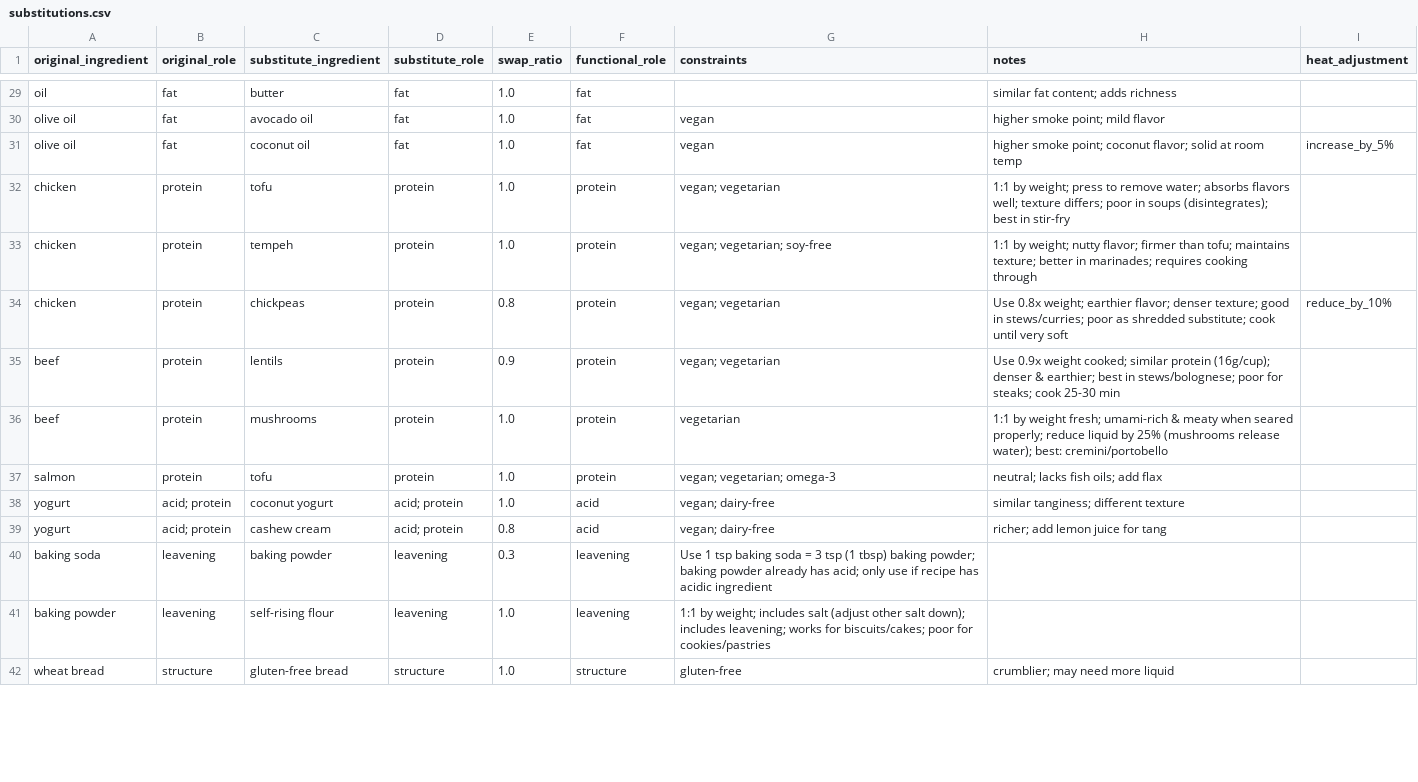
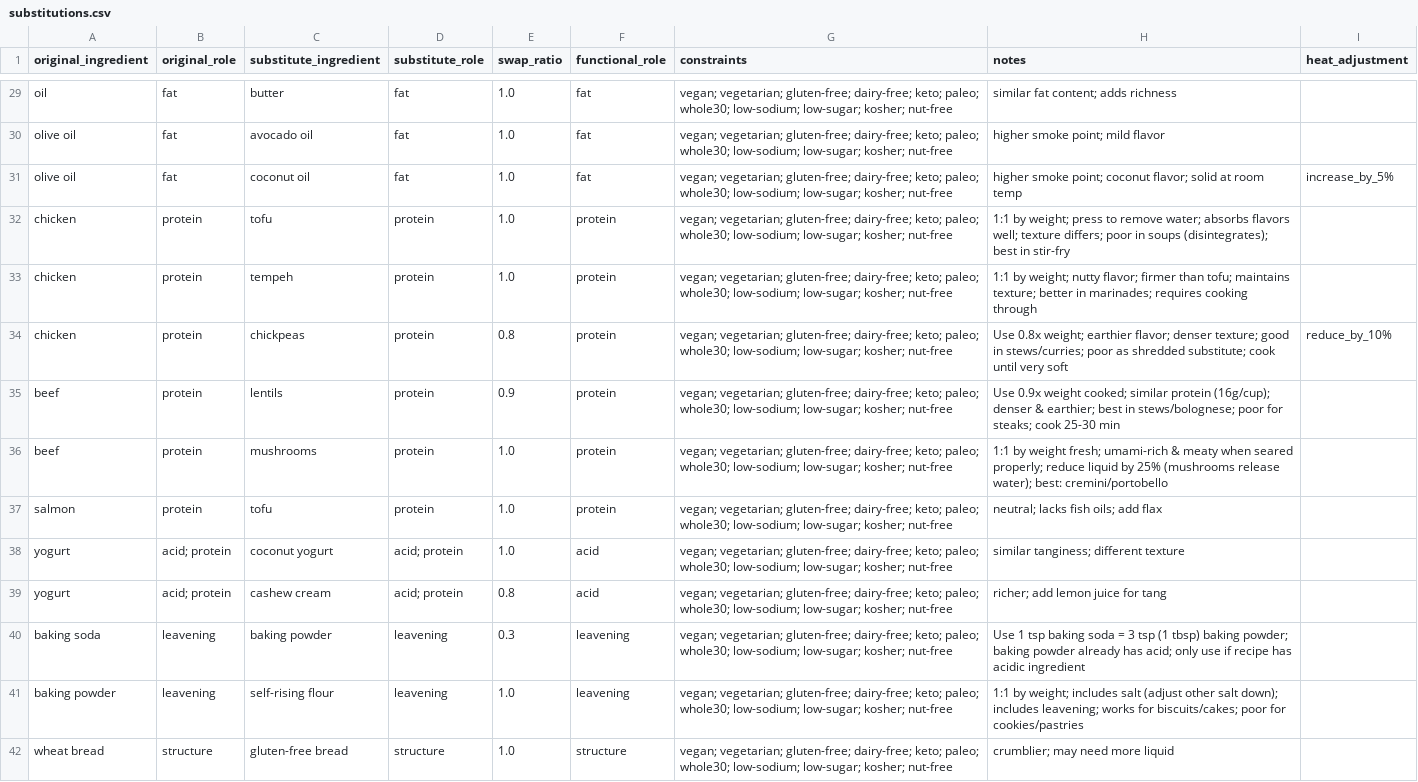
Before and after one commit to rpakrasi/49595-project, a CSV file: backend/recipe_generation/substitutions.csv, drawn as a sheet; only a part is shown, gaps mark what is left out; the diff covers the shown part only; the diff names each change by its address in the sheet, - before the commit and + after, or states it on an @@ line.

```diff
--- a/backend/recipe_generation/substitutions.csv
+++ b/backend/recipe_generation/substitutions.csv
-G29 (constraints): (empty)
+G29 (constraints): vegan; vegetarian; gluten-free; dairy-free; keto; paleo; whole30; low-sodium; low-sugar; kosher; nut-free
-G30:G31 (constraints): vegan
+G30:G31 (constraints): vegan; vegetarian; gluten-free; dairy-free; keto; paleo; whole30; low-sodium; low-sugar; kosher; nut-free
-G32 (constraints): vegan; vegetarian
+G32 (constraints): vegan; vegetarian; gluten-free; dairy-free; keto; paleo; whole30; low-sodium; low-sugar; kosher; nut-free
-G33 (constraints): vegan; vegetarian; soy-free
+G33 (constraints): vegan; vegetarian; gluten-free; dairy-free; keto; paleo; whole30; low-sodium; low-sugar; kosher; nut-free
-G34:G35 (constraints): vegan; vegetarian
+G34:G35 (constraints): vegan; vegetarian; gluten-free; dairy-free; keto; paleo; whole30; low-sodium; low-sugar; kosher; nut-free
-G36 (constraints): vegetarian
+G36 (constraints): vegan; vegetarian; gluten-free; dairy-free; keto; paleo; whole30; low-sodium; low-sugar; kosher; nut-free
-G37 (constraints): vegan; vegetarian; omega-3
+G37 (constraints): vegan; vegetarian; gluten-free; dairy-free; keto; paleo; whole30; low-sodium; low-sugar; kosher; nut-free
-G38:G39 (constraints): vegan; dairy-free
+G38:G39 (constraints): vegan; vegetarian; gluten-free; dairy-free; keto; paleo; whole30; low-sodium; low-sugar; kosher; nut-free
-G40 (constraints): Use 1 tsp baking soda = 3 tsp (1 tbsp) baking powder; baking powder already has acid; only use if recipe has acidic ingredient
+G40 (constraints): vegan; vegetarian; gluten-free; dairy-free; keto; paleo; whole30; low-sodium; low-sugar; kosher; nut-free
-H40 (notes): (empty)
+H40 (notes): Use 1 tsp baking soda = 3 tsp (1 tbsp) baking powder; baking powder already has acid; only use if recipe has acidic ingredient
-G41 (constraints): 1:1 by weight; includes salt (adjust other salt down); includes leavening; works for biscuits/cakes; poor for cookies/pastries
+G41 (constraints): vegan; vegetarian; gluten-free; dairy-free; keto; paleo; whole30; low-sodium; low-sugar; kosher; nut-free
-H41 (notes): (empty)
+H41 (notes): 1:1 by weight; includes salt (adjust other salt down); includes leavening; works for biscuits/cakes; poor for cookies/pastries
-G42 (constraints): gluten-free
+G42 (constraints): vegan; vegetarian; gluten-free; dairy-free; keto; paleo; whole30; low-sodium; low-sugar; kosher; nut-free
```
Also changed, not shown: 50 edited cells elsewhere in this file, 5 other files.
